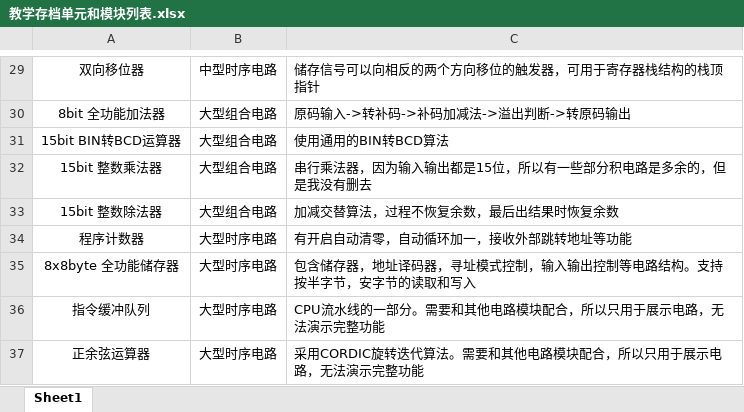
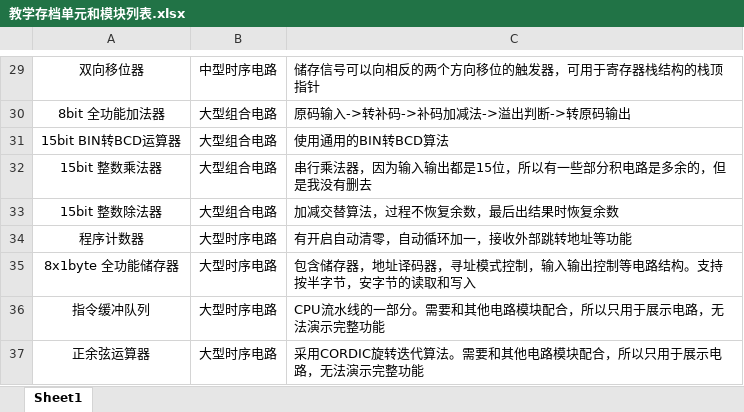
Before and after one commit to Alpha21016/Minecraft-Digital-Circuit, an Excel workbook: docs/教学存档单元和模块列表.xlsx, sheet Sheet1, drawn as a sheet; only a part is shown, gaps mark what is left out; values as stored, in another font and other column widths than the file's, no borders; the diff names each change by its address in the sheet, - before the commit and + after, or states it on an @@ line.

```diff
--- a/docs/教学存档单元和模块列表.xlsx (sheet Sheet1)
+++ b/docs/教学存档单元和模块列表.xlsx (sheet Sheet1)
-A35: 8x8byte 全功能储存器
+A35: 8x1byte 全功能储存器
```
Also changed, not shown: 1 other file.
